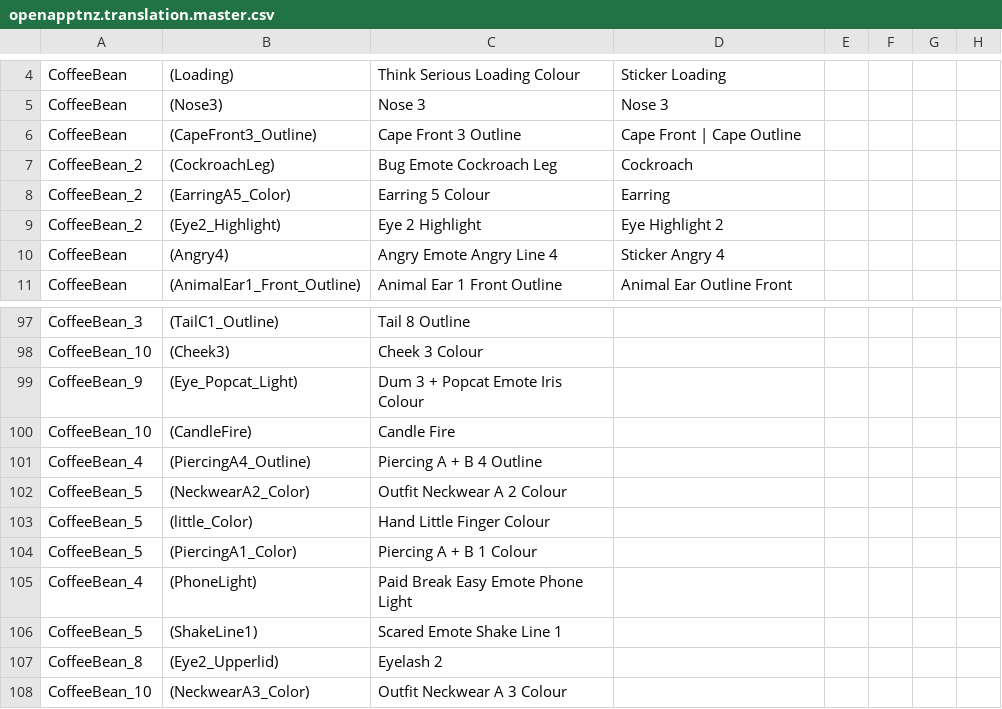
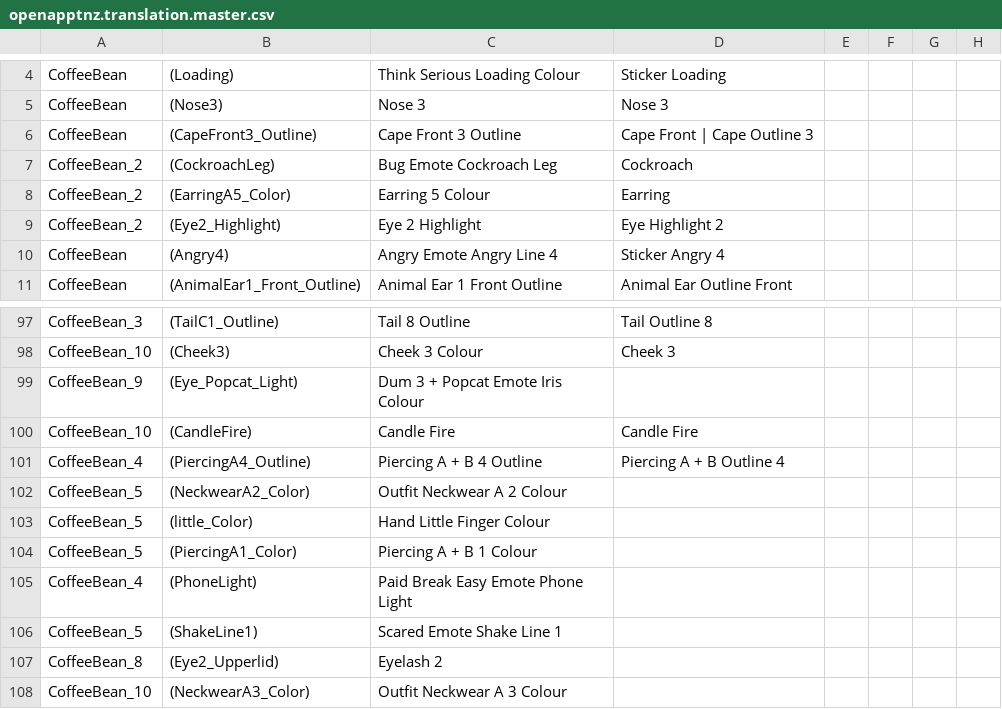
Before and after one commit to Did-Nikole/openapptnz_translate, a CSV file: openapptnz.translation.master.csv, drawn as a sheet; only a part is shown, gaps mark what is left out; the diff covers the shown part only; the diff names each change by its address in the sheet, - before the commit and + after, or states it on an @@ line.

```diff
--- a/openapptnz.translation.master.csv
+++ b/openapptnz.translation.master.csv
-D6: Cape Front | Cape Outline
+D6: Cape Front | Cape Outline 3
-D97: (empty)
+D97: Tail Outline 8
-D98: (empty)
+D98: Cheek 3
-D100: (empty)
+D100: Candle Fire
-D101: (empty)
+D101: Piercing A + B Outline 4
```
Also changed, not shown: 51 edited cells elsewhere in this file, 1 other file.
